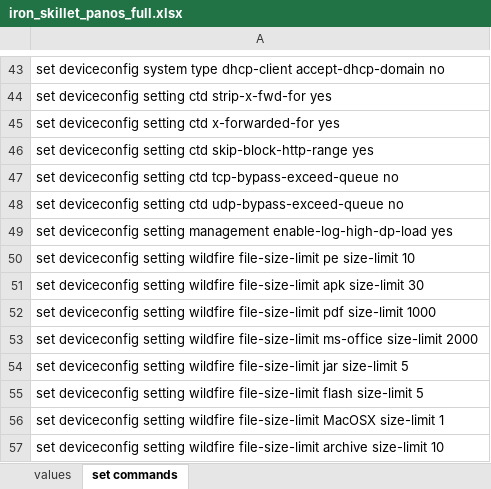
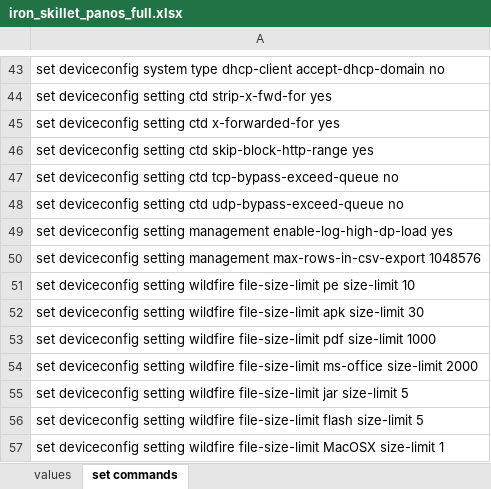
Before and after one commit to PaloAltoNetworks/iron-skillet, an Excel workbook: templates/panos/set_commands/iron_skillet_panos_full.xlsx, sheet set commands, drawn as a sheet; only a part is shown, gaps mark what is left out; the shorter side is filled out with more unchanged rows; values as stored, in another font and other column widths than the file's, no borders; the diff names each change by its address in the sheet, - before the commit and + after, or states it on an @@ line.

```diff
--- a/templates/panos/set_commands/iron_skillet_panos_full.xlsx (sheet set commands)
+++ b/templates/panos/set_commands/iron_skillet_panos_full.xlsx (sheet set commands)
+row 50: set deviceconfig setting management max-rows-in-csv-export 1048576
```
Also changed, not shown: templates/panorama/set_commands/iron_skillet_panorama_full.xlsx, 36 other files.
